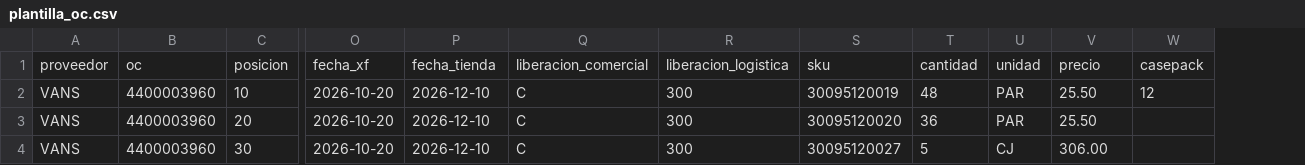
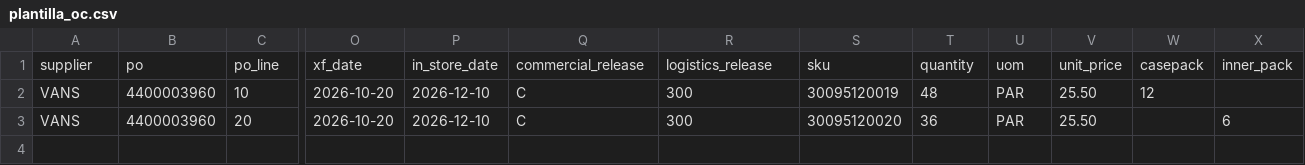
Before and after one commit to egcponcho/facturacion, a CSV file: frontend/public/plantilla_oc.csv, drawn as a sheet; only a part is shown, gaps mark what is left out; removed rows and columns are numbered as before the commit, all else as after; rows hold the shown columns only; the diff names each change by its address in the sheet, - before the commit and + after, or states it on an @@ line.

```diff
--- a/frontend/public/plantilla_oc.csv
+++ b/frontend/public/plantilla_oc.csv
+column X, row 3: 6
-row 1: proveedor | oc | posicion | fecha_xf | fecha_tienda | liberacion_comercial | liberacion_logistica | sku | cantidad | unidad | precio | casepack
+row 1: supplier | po | po_line | xf_date | in_store_date | commercial_release | logistics_release | sku | quantity | uom | unit_price | casepack | inner_pack
-row 4: VANS | 4400003960 | 30 | 2026-10-20 | 2026-12-10 | C | 300 | 30095120027 | 5 | CJ | 306.00
```
Also changed, not shown: frontend/public/plantilla_articulos.csv, 57 other files.
